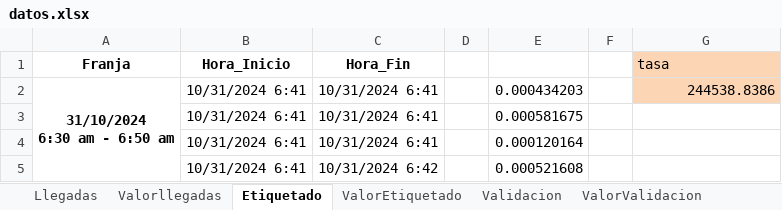
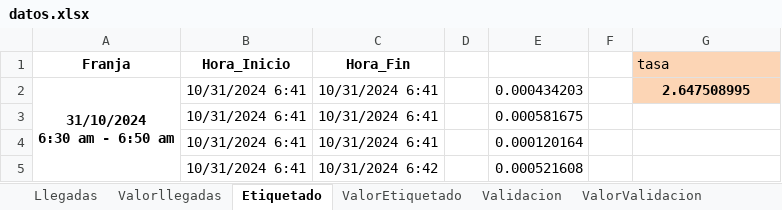
Before and after one commit to juanjomurillo12/AM5_ModelosProbabilisticos, an Excel workbook: datos.xlsx, sheet Etiquetado, drawn as a sheet; only a part is shown; values as stored, in another font and other column widths than the file's, no borders; the diff names each change by its address in the sheet, - before the commit and + after, or states it on an @@ line.

Commit message:
tasas excel

```diff
--- a/datos.xlsx (sheet Etiquetado)
+++ b/datos.xlsx (sheet Etiquetado)
-G2 (tasa): 244538.8386
+G2 (tasa): 2.647508995
@@ G2 bold: off → on, alignment: right → center @@
```
Also changed, not shown: sheet Empaquetado, sheet Calidad, sheet Validacion, sheet Llegadas.
